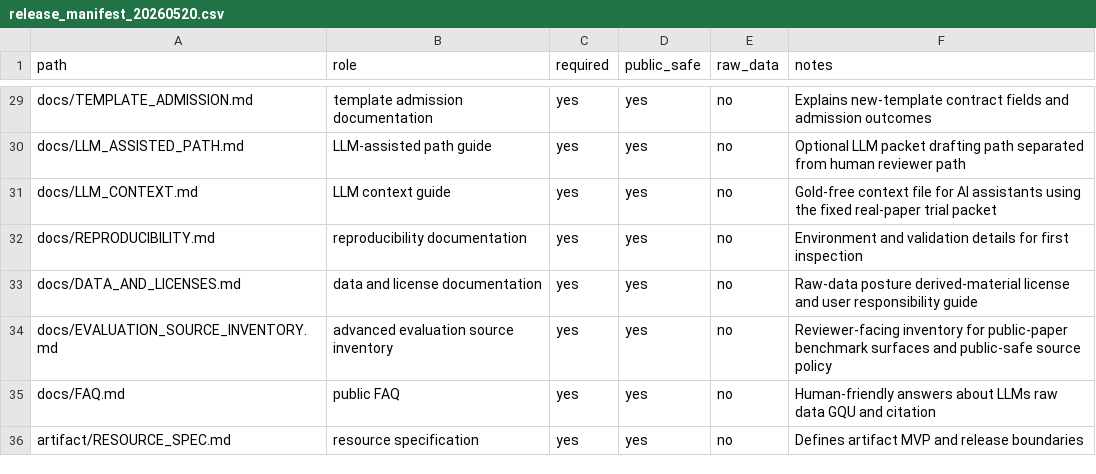
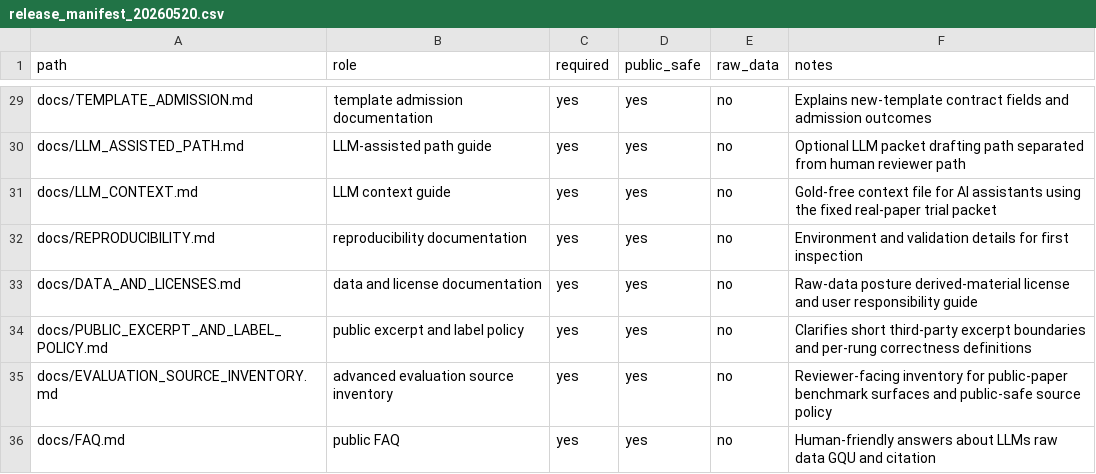
Before and after one commit to civimuro/claimcontractbench-cikm2026-submission-freeze, a CSV file: artifact/release_manifest_20260520.csv, drawn as a sheet; only a part is shown, gaps mark what is left out; the shorter side is filled out with more unchanged rows.

Commit message:
Clarify excerpt and label transparency

```diff
--- a/artifact/release_manifest_20260520.csv
+++ b/artifact/release_manifest_20260520.csv
@@ -33,2 +33,3 @@ docs/REPRODUCIBILITY.md,reproducibility documentation,yes,yes,no,Environment and
 docs/DATA_AND_LICENSES.md,data and license documentation,yes,yes,no,Raw-data posture derived-material license and user responsibility guide
+docs/PUBLIC_EXCERPT_AND_LABEL_POLICY.md,public excerpt and label policy,yes,yes,no,Clarifies short third-party excerpt boundaries and per-rung correctness definitions
 docs/EVALUATION_SOURCE_INVENTORY.md,advanced evaluation source inventory,yes,yes,no,Reviewer-facing inventory for public-paper benchmark surfaces and public-safe source policy
```
Also changed, not shown: 18 other files.
